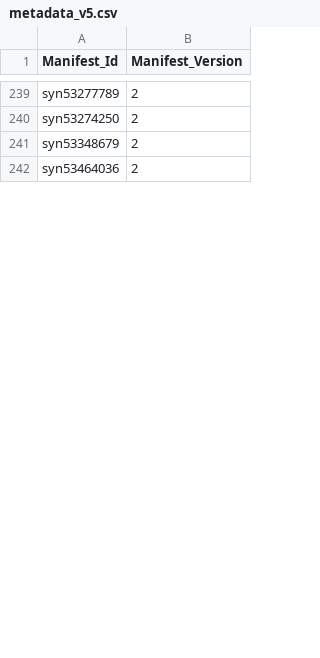
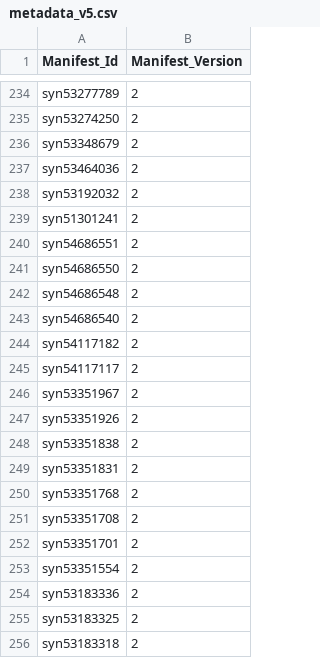
Before and after one commit to ncihtan/htan-portal, a CSV file: data/metadata_v5.csv, drawn as a sheet; only a part is shown, gaps mark what is left out; the diff covers the shown part only; the diff names each change by its address in the sheet, - before the commit and + after, or states it on an @@ line.

Commit message:
update release metadata and entities

```diff
--- a/data/metadata_v5.csv
+++ b/data/metadata_v5.csv
+row 238: syn53192032 | 2
+row 239: syn51301241 | 2
+row 240: syn54686551 | 2
+row 241: syn54686550 | 2
+row 242: syn54686548 | 2
+row 243: syn54686540 | 2
+row 244: syn54117182 | 2
+row 245: syn54117117 | 2
+row 246: syn53351967 | 2
+row 247: syn53351926 | 2
+row 248: syn53351838 | 2
+row 249: syn53351831 | 2
+row 250: syn53351768 | 2
+row 251: syn53351708 | 2
+row 252: syn53351701 | 2
+row 253: syn53351554 | 2
+row 254: syn53183336 | 2
+row 255: syn53183325 | 2
+row 256: syn53183318 | 2
```
Also changed, not shown: 63 added rows, 14 removed rows and 1 edited cell elsewhere in this file, 4 other files.
